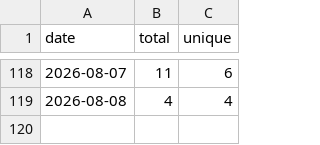
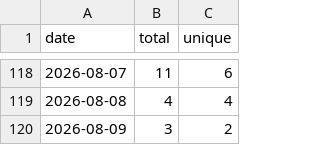
Before and after one commit to sachinkg12/heaplens, a CSV file: traffic/clones-history.csv, drawn as a sheet; only a part is shown, gaps mark what is left out; the diff names each change by its address in the sheet, - before the commit and + after, or states it on an @@ line.

```diff
--- a/traffic/clones-history.csv
+++ b/traffic/clones-history.csv
+row 120: 2026-08-09 | 3 | 2
```
Also changed, not shown: traffic/views-history.csv, 6 other files.
